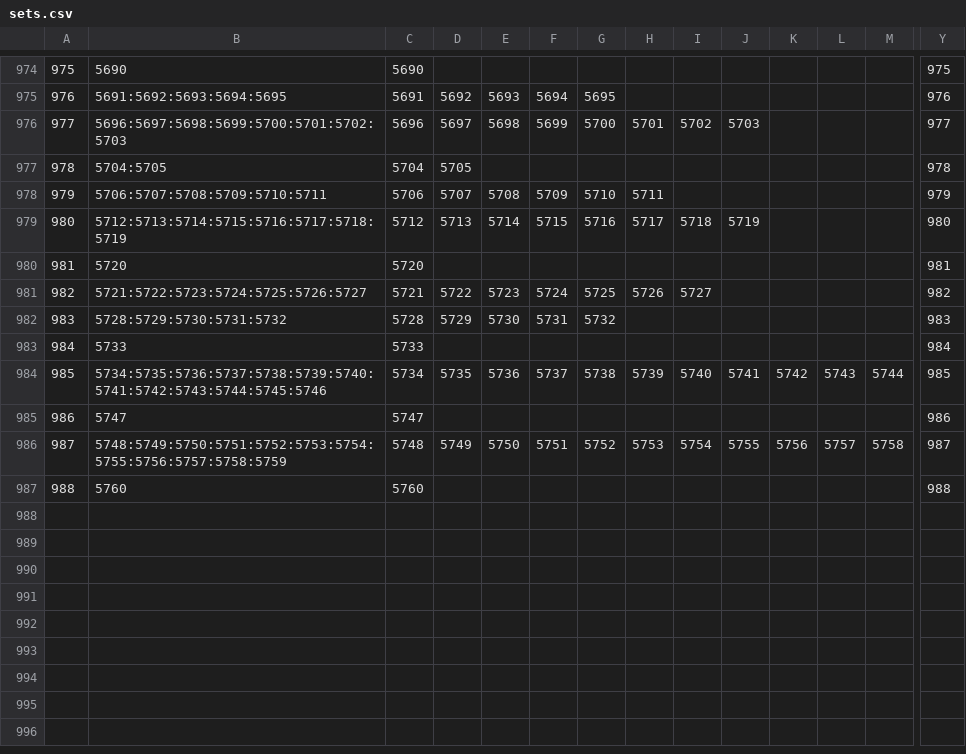
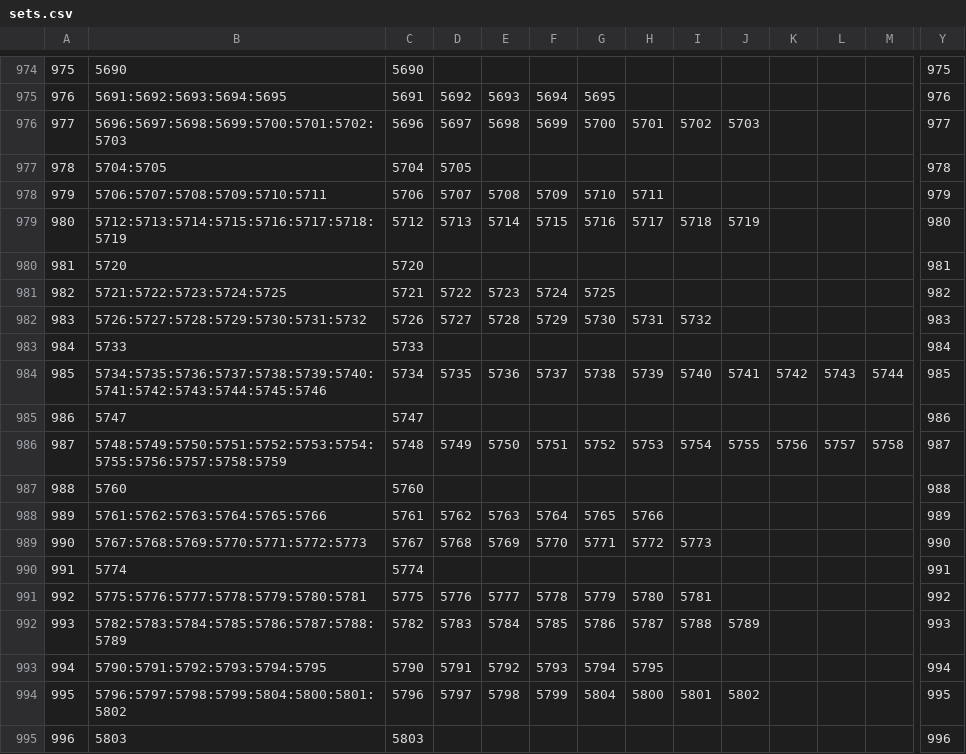
Before and after one commit to alxndr/almost-dead-net, a CSV file: src/data/csv/sets.csv, drawn as a sheet; only a part is shown, gaps mark what is left out; removed rows and columns are numbered as before the commit, all else as after; rows hold the shown columns only; the diff names each change by its address in the sheet, - before the commit and + after, or states it on an @@ line.

```diff
--- a/src/data/csv/sets.csv
+++ b/src/data/csv/sets.csv
-B981: 5721:5722:5723:5724:5725:5726:5727
+B981: 5721:5722:5723:5724:5725
-H981: 5726
+H981: (empty)
-I981: 5727
+I981: (empty)
-row 982: 983 | 5728:5729:5730:5731:5732 | 5728 | 5729 | 5730 | 5731 | 5732 |  |  |  |  |  |  | 983
+row 982: 983 | 5726:5727:5728:5729:5730:5731:5732 | 5726 | 5727 | 5728 | 5729 | 5730 | 5731 | 5732 |  |  |  |  | 983
+row 988: 989 | 5761:5762:5763:5764:5765:5766 | 5761 | 5762 | 5763 | 5764 | 5765 | 5766 |  |  |  |  |  | 989
+row 989: 990 | 5767:5768:5769:5770:5771:5772:5773 | 5767 | 5768 | 5769 | 5770 | 5771 | 5772 | 5773 |  |  |  |  | 990
+row 990: 991 | 5774 | 5774 |  |  |  |  |  |  |  |  |  |  | 991
+row 991: 992 | 5775:5776:5777:5778:5779:5780:5781 | 5775 | 5776 | 5777 | 5778 | 5779 | 5780 | 5781 |  |  |  |  | 992
+row 992: 993 | 5782:5783:5784:5785:5786:5787:5788:5789 | 5782 | 5783 | 5784 | 5785 | 5786 | 5787 | 5788 | 5789 |  |  |  | 993
+row 993: 994 | 5790:5791:5792:5793:5794:5795 | 5790 | 5791 | 5792 | 5793 | 5794 | 5795 |  |  |  |  |  | 994
+row 994: 995 | 5796:5797:5798:5799:5804:5800:5801:5802 | 5796 | 5797 | 5798 | 5799 | 5804 | 5800 | 5801 | 5802 |  |  |  | 995
+row 995: 996 | 5803 | 5803 |  |  |  |  |  |  |  |  |  |  | 996
```
Also changed, not shown: src/data/csv/recordings.csv, src/data/csv/segues.csv, 4 other files.
